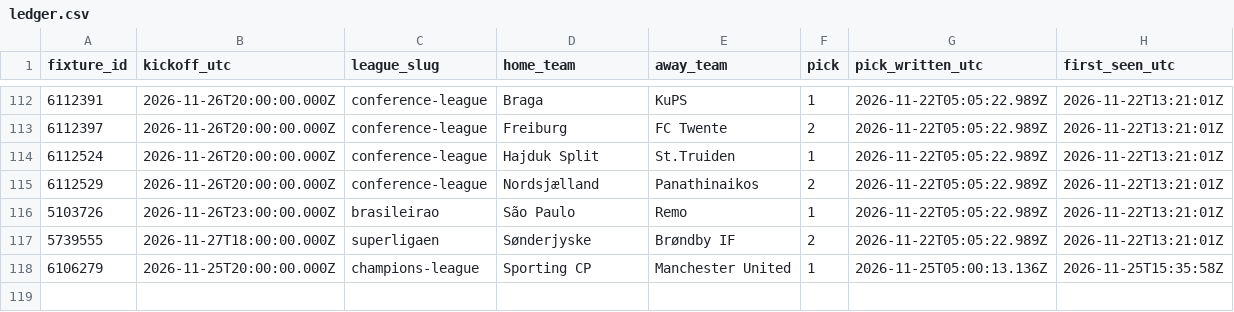
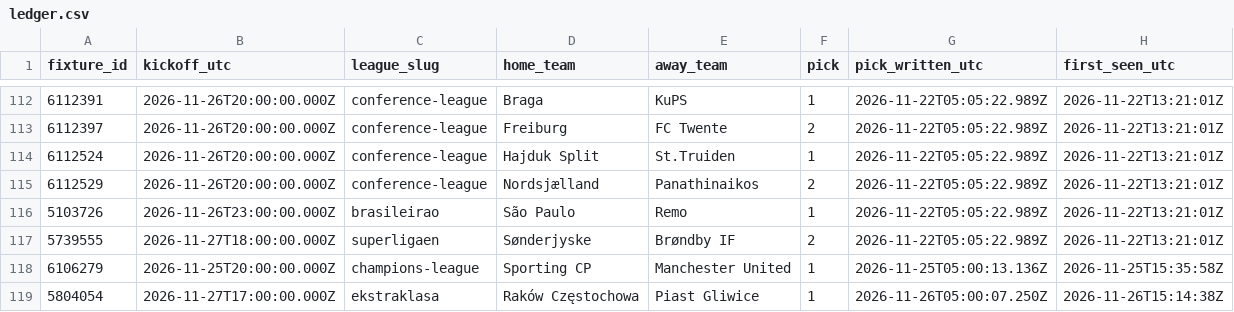
Before and after one commit to serayd61/football-predictions-open-data, a CSV file: data/picks/ledger.csv, drawn as a sheet; only a part is shown, gaps mark what is left out.

```diff
--- a/data/picks/ledger.csv
+++ b/data/picks/ledger.csv
@@ -118 +118,2 @@ fixture_id,kickoff_utc,league_slug,home_team,away_team,pick,pick_written_utc,fir
 6106279,2026-11-25T20:00:00.000Z,champions-league,Sporting CP,Manchester United,1,2026-11-25T05:00:13.136Z,2026-11-25T15:35:58Z
+5804054,2026-11-27T17:00:00.000Z,ekstraklasa,Raków Częstochowa,Piast Gliwice,1,2026-11-26T05:00:07.250Z,2026-11-26T15:14:38Z
```
